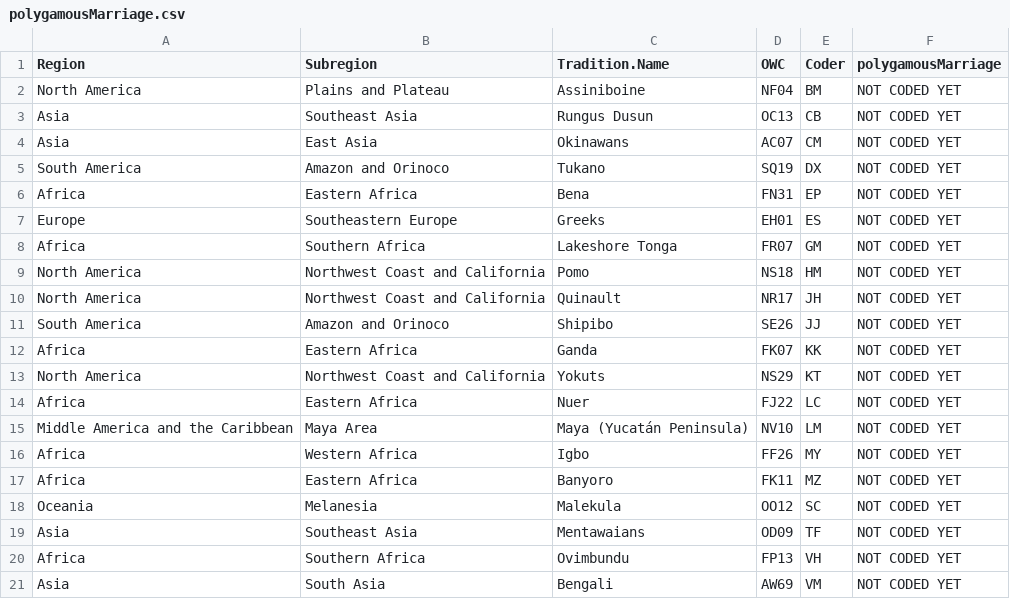
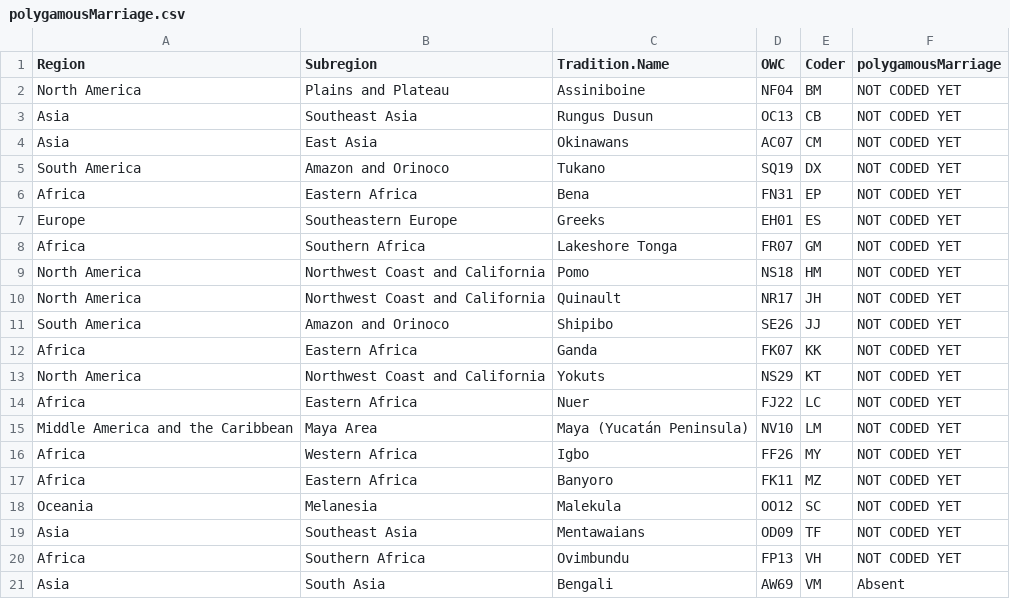
Before and after one commit to vvanmulukom/SummerInstitute_Test, a CSV file: data/polygamousMarriage.csv, drawn as a sheet.

Commit message:
Update polygamousMarriage.csv

```diff
--- a/data/polygamousMarriage.csv
+++ b/data/polygamousMarriage.csv
@@ -20,2 +20,2 @@
 "Africa","Southern Africa","Ovimbundu","FP13","VH","NOT CODED YET"
-"Asia","South Asia","Bengali","AW69","VM","NOT CODED YET"
+"Asia","South Asia","Bengali","AW69","VM","Absent"
```
